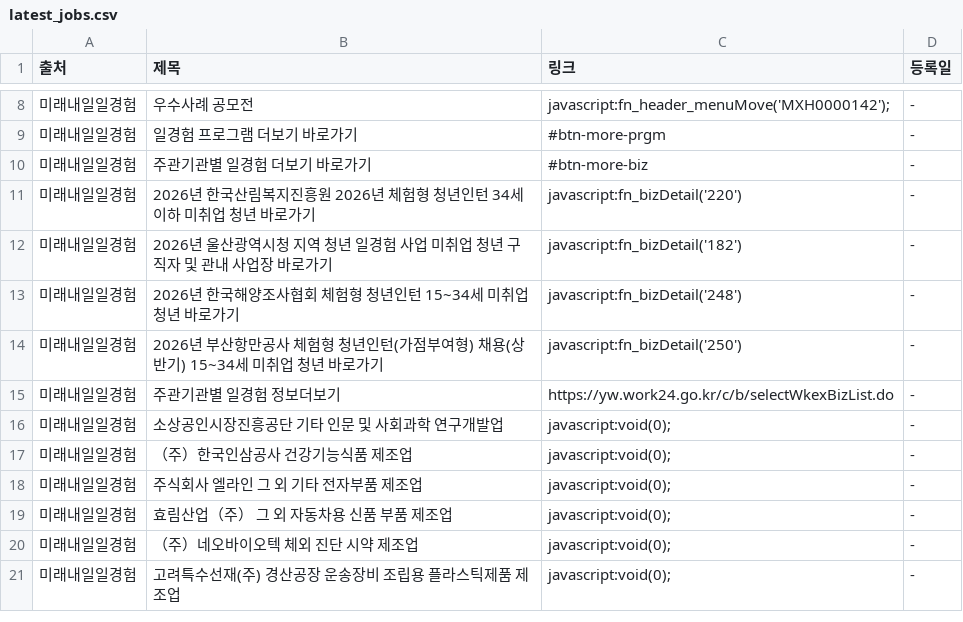
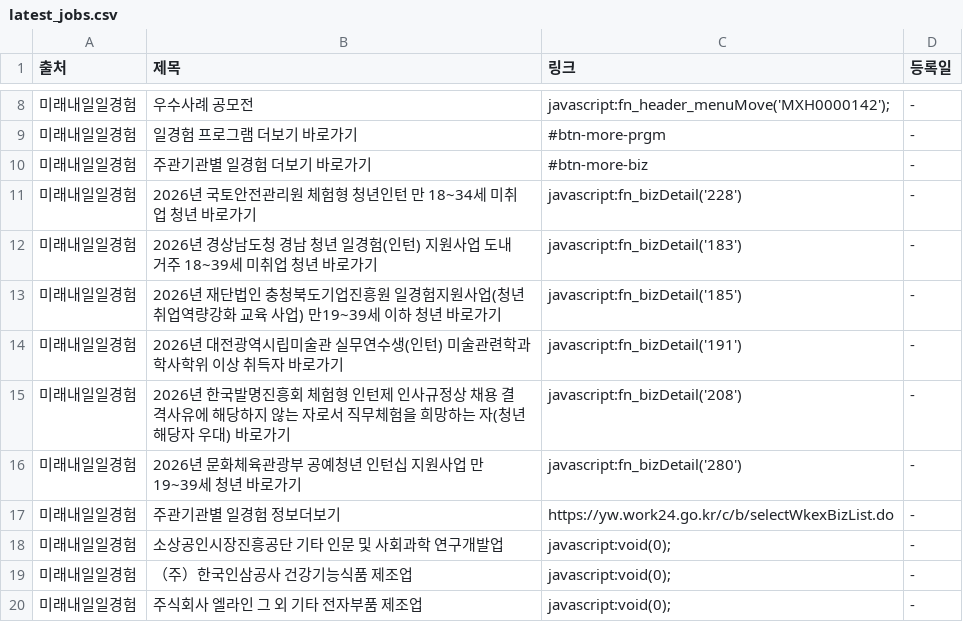
Before and after one commit to Diesel-Hun/job-activity-scraper, a CSV file: latest_jobs.csv, drawn as a sheet; only a part is shown, gaps mark what is left out; the shorter side is filled out with more unchanged rows.

```diff
--- a/latest_jobs.csv
+++ b/latest_jobs.csv
@@ -10,6 +10,8 @@
 미래내일일경험,주관기관별 일경험 더보기 바로가기,#btn-more-biz,-
-미래내일일경험,2026년 한국산림복지진흥원 2026년 체험형 청년인턴 34세 이하 미취업 청년 바로가기,javascript:fn_bizDetail('220'),-
-미래내일일경험,2026년 울산광역시청 지역 청년 일경험 사업 미취업 청년 구직자 및 관내 사업장 바로가기,javascript:fn_bizDetail('182'),-
-미래내일일경험,2026년 한국해양조사협회 체험형 청년인턴 15~34세 미취업 청년 바로가기,javascript:fn_bizDetail('248'),-
-미래내일일경험,2026년 부산항만공사 체험형 청년인턴(가점부여형) 채용(상반기) 15~34세 미취업 청년 바로가기,javascript:fn_bizDetail('250'),-
+미래내일일경험,2026년 국토안전관리원 체험형 청년인턴 만 18~34세 미취업 청년 바로가기,javascript:fn_bizDetail('228'),-
+미래내일일경험,2026년 경상남도청 경남 청년 일경험(인턴) 지원사업 도내 거주 18~39세 미취업 청년 바로가기,javascript:fn_bizDetail('183'),-
+미래내일일경험,2026년 재단법인 충청북도기업진흥원 일경험지원사업(청년취업역량강화 교육 사업) 만19~39세 이하 청년 바로가기,javascript:fn_bizDetail('185'),-
+미래내일일경험,2026년 대전광역시립미술관 실무연수생(인턴) 미술관련학과 학사학위 이상 취득자 바로가기,javascript:fn_bizDetail('191'),-
+미래내일일경험,2026년 한국발명진흥회 체험형 인턴제 인사규정상 채용 결격사유에 해당하지 않는 자로서 직무체험을 희망하는 자(청년 해당자 우대) 바로가기,javascript:fn_bizDetail('208'),-
+미래내일일경험,2026년 문화체육관광부 공예청년 인턴십 지원사업 만 19~39세 청년 바로가기,javascript:fn_bizDetail('280'),-
 미래내일일경험,주관기관별 일경험 정보더보기,https://yw.work24.go.kr/c/b/selectWkexBizList.do,-
```
Also changed, not shown: 1 other file.
